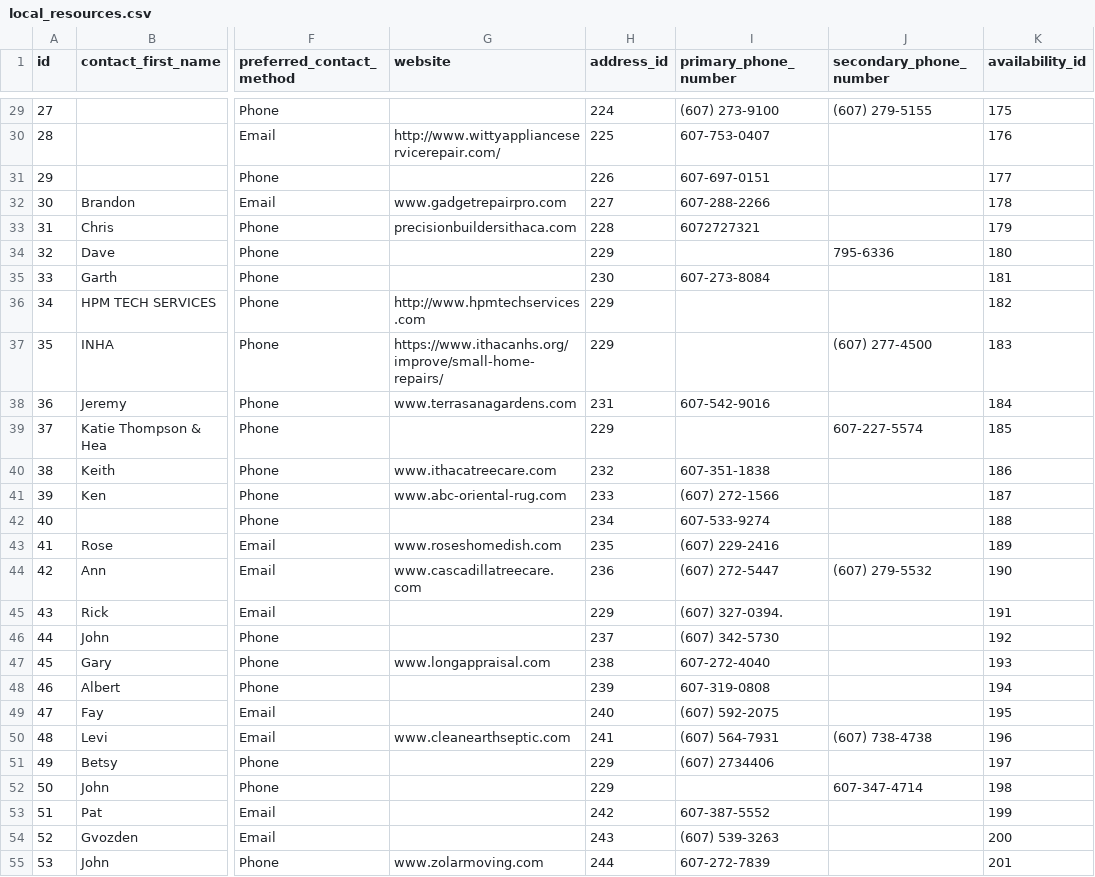
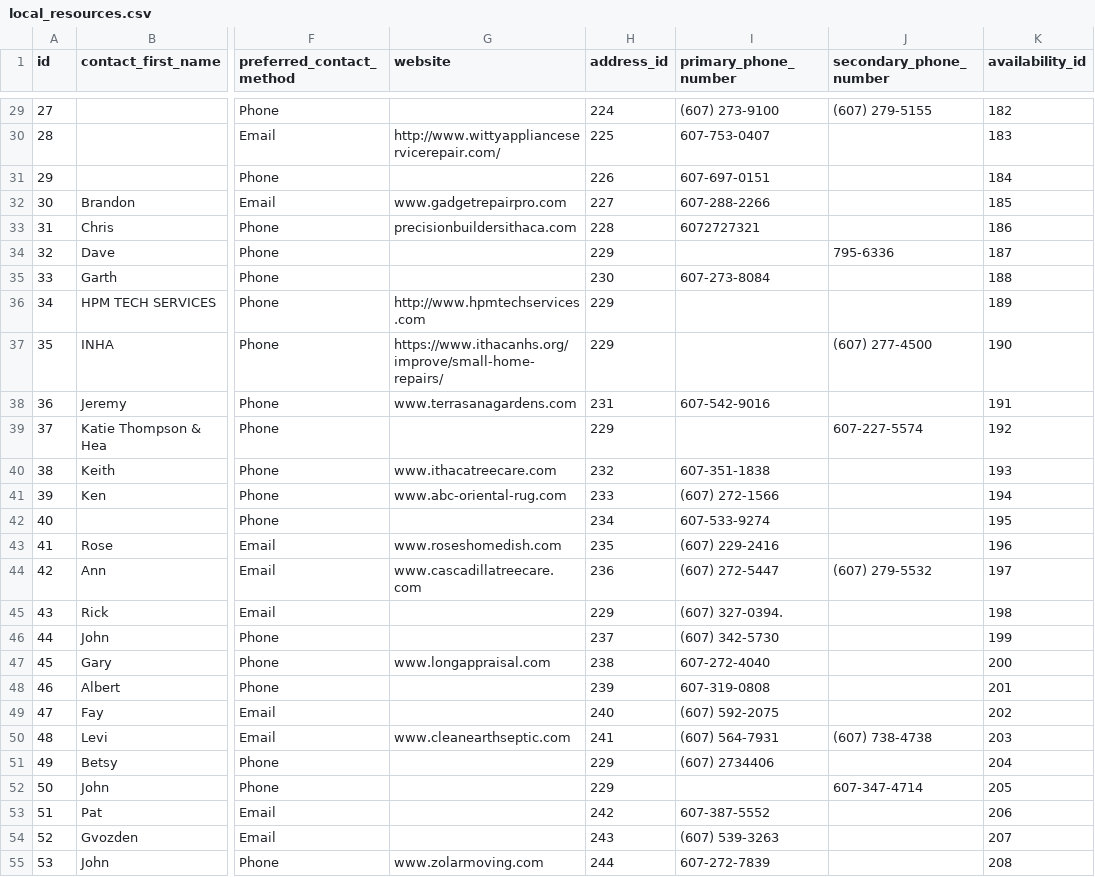
Before and after one commit to cornellh4i/love-living-at-home, a CSV file: app/data/out/local_resources.csv, drawn as a sheet; only a part is shown, gaps mark what is left out; the diff covers the shown part only; the diff names each change by its address in the sheet, - before the commit and + after, or states it on an @@ line.

```diff
--- a/app/data/out/local_resources.csv
+++ b/app/data/out/local_resources.csv
-K29 (availability_id): 175
+K29 (availability_id): 182
-K30 (availability_id): 176
+K30 (availability_id): 183
-K31 (availability_id): 177
+K31 (availability_id): 184
-K32 (availability_id): 178
+K32 (availability_id): 185
-K33 (availability_id): 179
+K33 (availability_id): 186
-K34 (availability_id): 180
+K34 (availability_id): 187
-K35 (availability_id): 181
+K35 (availability_id): 188
-K36 (availability_id): 182
+K36 (availability_id): 189
-K37 (availability_id): 183
+K37 (availability_id): 190
-K38 (availability_id): 184
+K38 (availability_id): 191
-K39 (availability_id): 185
+K39 (availability_id): 192
-K40 (availability_id): 186
+K40 (availability_id): 193
-K41 (availability_id): 187
+K41 (availability_id): 194
-K42 (availability_id): 188
+K42 (availability_id): 195
-K43 (availability_id): 189
+K43 (availability_id): 196
-K44 (availability_id): 190
+K44 (availability_id): 197
-K45 (availability_id): 191
+K45 (availability_id): 198
-K46 (availability_id): 192
+K46 (availability_id): 199
-K47 (availability_id): 193
+K47 (availability_id): 200
-K48 (availability_id): 194
+K48 (availability_id): 201
-K49 (availability_id): 195
+K49 (availability_id): 202
-K50 (availability_id): 196
+K50 (availability_id): 203
-K51 (availability_id): 197
+K51 (availability_id): 204
-K52 (availability_id): 198
+K52 (availability_id): 205
-K53 (availability_id): 199
+K53 (availability_id): 206
-K54 (availability_id): 200
+K54 (availability_id): 207
-K55 (availability_id): 201
+K55 (availability_id): 208
```
Also changed, not shown: 53 edited cells elsewhere in this file, app/data/in/club_express_exports/member_emergency_contact.csv, app/data/in/club_express_exports/member_notes.csv, 20 other files.
